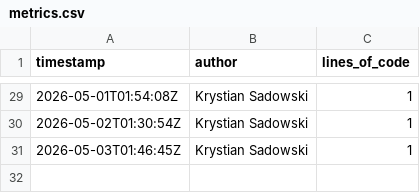
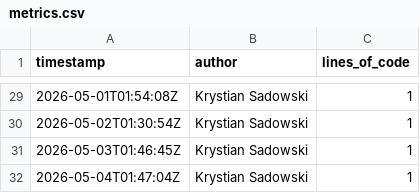
Before and after one commit to OctoTS/OctoTS-frontend, a CSV file: metrics.csv, drawn as a sheet; only a part is shown, gaps mark what is left out; the diff names each change by its address in the sheet, - before the commit and + after, or states it on an @@ line.

```diff
--- a/metrics.csv
+++ b/metrics.csv
+row 32: 2026-05-04T01:47:04Z | Krystian Sadowski | 1
```
